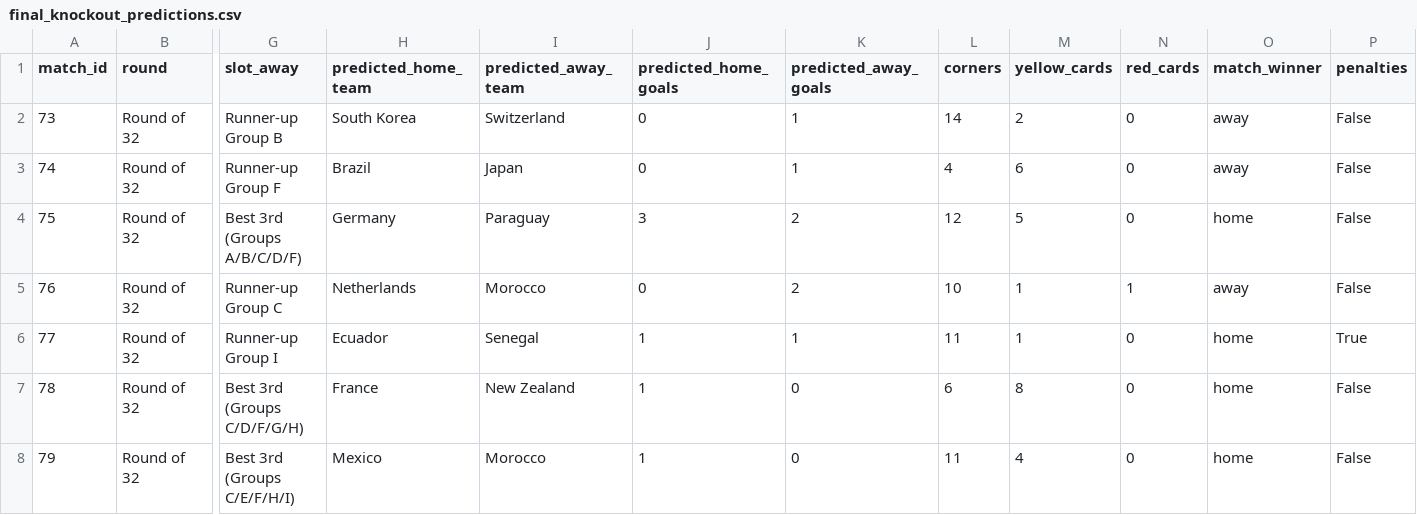
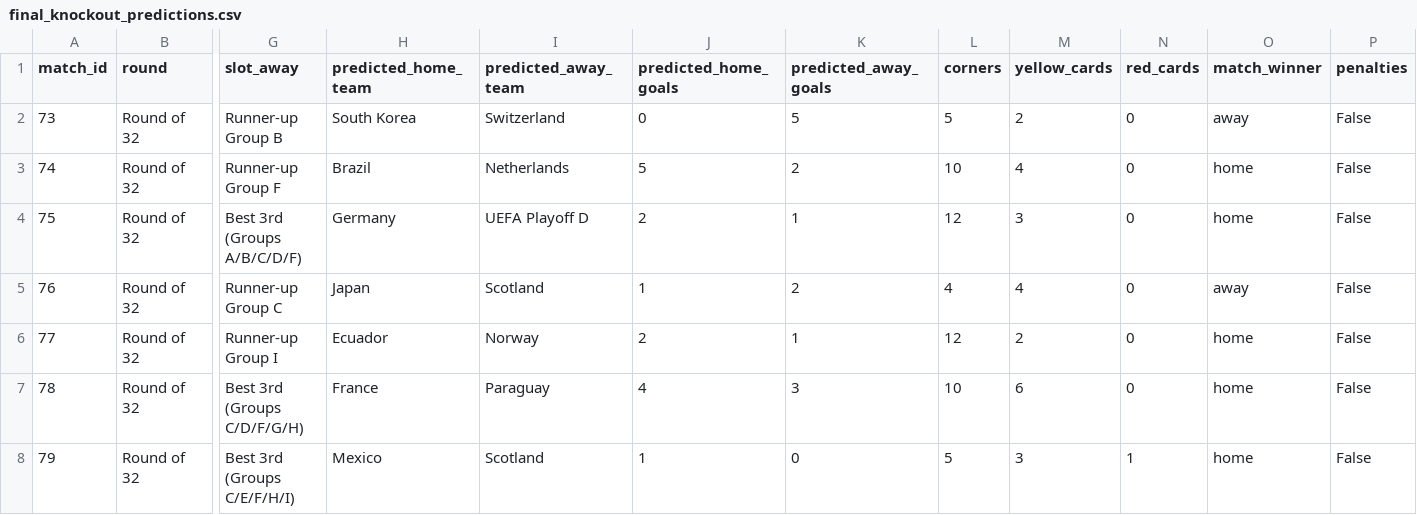
Before and after one commit to Currybon30/fifa_wc_2026_datacamp, a CSV file: FIFA World Cup 2026 - DataCamp Competition/results/final_knockout_predictions.csv, drawn as a sheet; only a part is shown, gaps mark what is left out; the diff covers the shown part only; the diff names each change by its address in the sheet, - before the commit and + after, or states it on an @@ line.

```diff
--- a/FIFA World Cup 2026 - DataCamp Competition/results/final_knockout_predictions.csv
+++ b/FIFA World Cup 2026 - DataCamp Competition/results/final_knockout_predictions.csv
-K2 (predicted_away_goals): 1
+K2 (predicted_away_goals): 5
-L2 (corners): 14
+L2 (corners): 5
-I3 (predicted_away_team): Japan
+I3 (predicted_away_team): Netherlands
-J3 (predicted_home_goals): 0
+J3 (predicted_home_goals): 5
-K3 (predicted_away_goals): 1
+K3 (predicted_away_goals): 2
-L3 (corners): 4
+L3 (corners): 10
-M3 (yellow_cards): 6
+M3 (yellow_cards): 4
-O3 (match_winner): away
+O3 (match_winner): home
-I4 (predicted_away_team): Paraguay
+I4 (predicted_away_team): UEFA Playoff D
-J4 (predicted_home_goals): 3
+J4 (predicted_home_goals): 2
-K4 (predicted_away_goals): 2
+K4 (predicted_away_goals): 1
-M4 (yellow_cards): 5
+M4 (yellow_cards): 3
-H5 (predicted_home_team): Netherlands
+H5 (predicted_home_team): Japan
-I5 (predicted_away_team): Morocco
+I5 (predicted_away_team): Scotland
-J5 (predicted_home_goals): 0
+J5 (predicted_home_goals): 1
-L5 (corners): 10
+L5 (corners): 4
-M5 (yellow_cards): 1
+M5 (yellow_cards): 4
-N5 (red_cards): 1
+N5 (red_cards): 0
-I6 (predicted_away_team): Senegal
+I6 (predicted_away_team): Norway
-J6 (predicted_home_goals): 1
+J6 (predicted_home_goals): 2
-L6 (corners): 11
+L6 (corners): 12
-M6 (yellow_cards): 1
+M6 (yellow_cards): 2
-P6 (penalties): True
+P6 (penalties): False
-I7 (predicted_away_team): New Zealand
+I7 (predicted_away_team): Paraguay
-J7 (predicted_home_goals): 1
+J7 (predicted_home_goals): 4
-K7 (predicted_away_goals): 0
+K7 (predicted_away_goals): 3
-L7 (corners): 6
+L7 (corners): 10
-M7 (yellow_cards): 8
+M7 (yellow_cards): 6
-I8 (predicted_away_team): Morocco
+I8 (predicted_away_team): Scotland
-L8 (corners): 11
+L8 (corners): 5
-M8 (yellow_cards): 4
+M8 (yellow_cards): 3
-N8 (red_cards): 0
+N8 (red_cards): 1
```
Also changed, not shown: 121 edited cells elsewhere in this file, FIFA World Cup 2026 - DataCamp Competition/results/final_group_predictions.csv, FIFA World Cup 2026 - DataCamp Competition/results/monte_carlo_results.csv, 7 other files.
